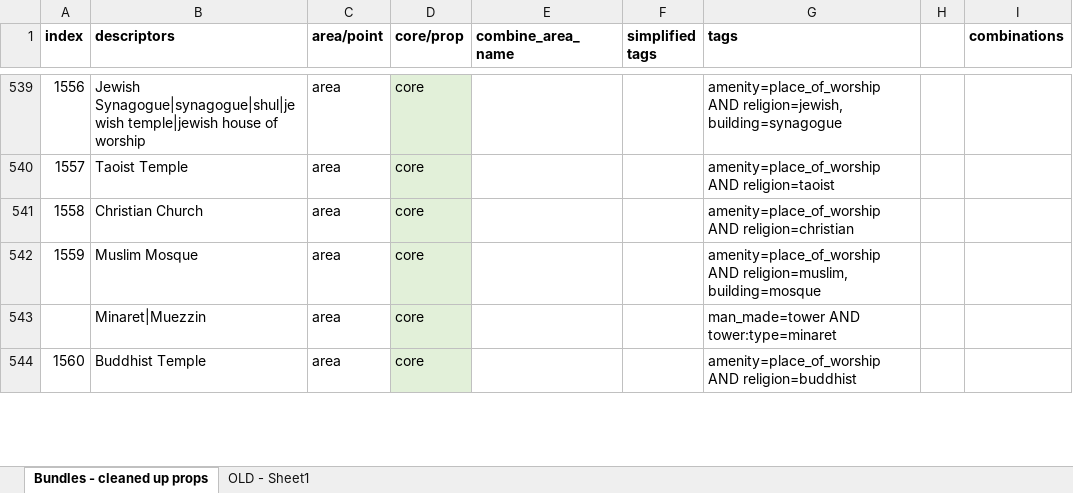
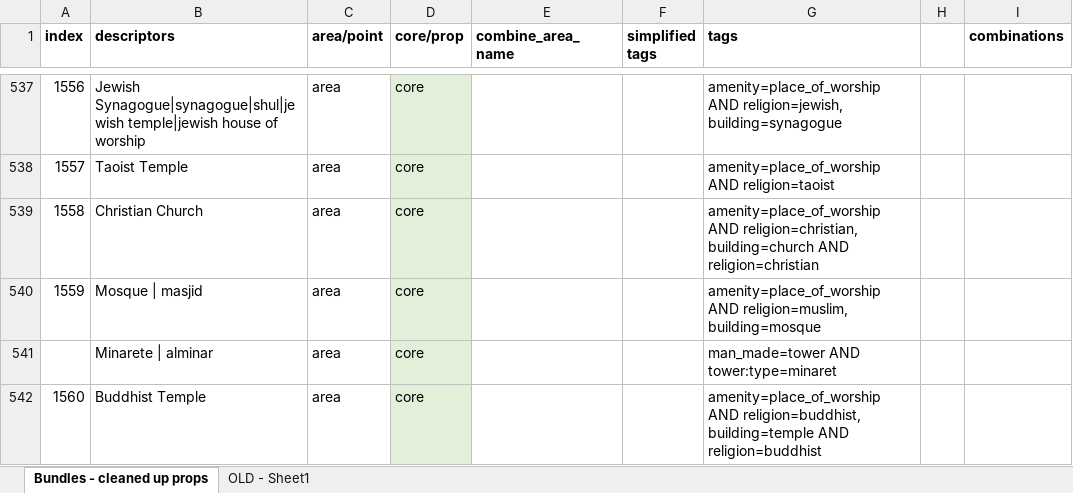
Before and after one commit to dw-innovation/kid2-spot-datageneration, an Excel workbook: datageneration/data/Spot_primary_keys_bundles.xlsx, sheet Bundles - cleaned up props, drawn as a sheet; only a part is shown, gaps mark what is left out; values as stored, in another font and other column widths than the file's, no borders; addresses are those after the commit; the diff covers the shown part only; the diff names each change by its address in the sheet, - before the commit and + after, or states it on an @@ line.

Commit message:
Added new cluster version, new personas&styles, more variation in relation combinations, other minor improvements

```diff
--- a/datageneration/data/Spot_primary_keys_bundles.xlsx (sheet Bundles - cleaned up props)
+++ b/datageneration/data/Spot_primary_keys_bundles.xlsx (sheet Bundles - cleaned up props)
-G539 (tags): amenity=place_of_worship AND religion=christian
+G539 (tags): amenity=place_of_worship AND religion=christian, building=church AND religion=christian
-B540 (descriptors): Muslim Mosque
+B540 (descriptors): Mosque | masjid
-B541 (descriptors): Minaret|Muezzin
+B541 (descriptors): Minarete | alminar
-G542 (tags): amenity=place_of_worship AND religion=buddhist
+G542 (tags): amenity=place_of_worship AND religion=buddhist, building=temple AND religion=buddhist
```
Also changed, not shown: 2 removed rows and 19 edited cells elsewhere in this sheet, 10 other files.
